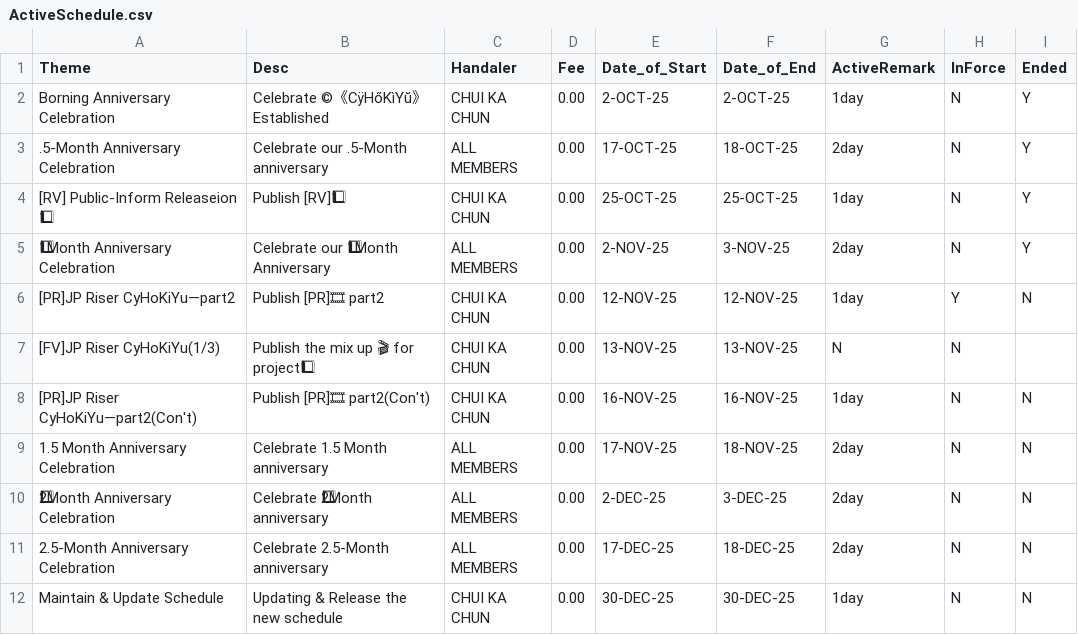
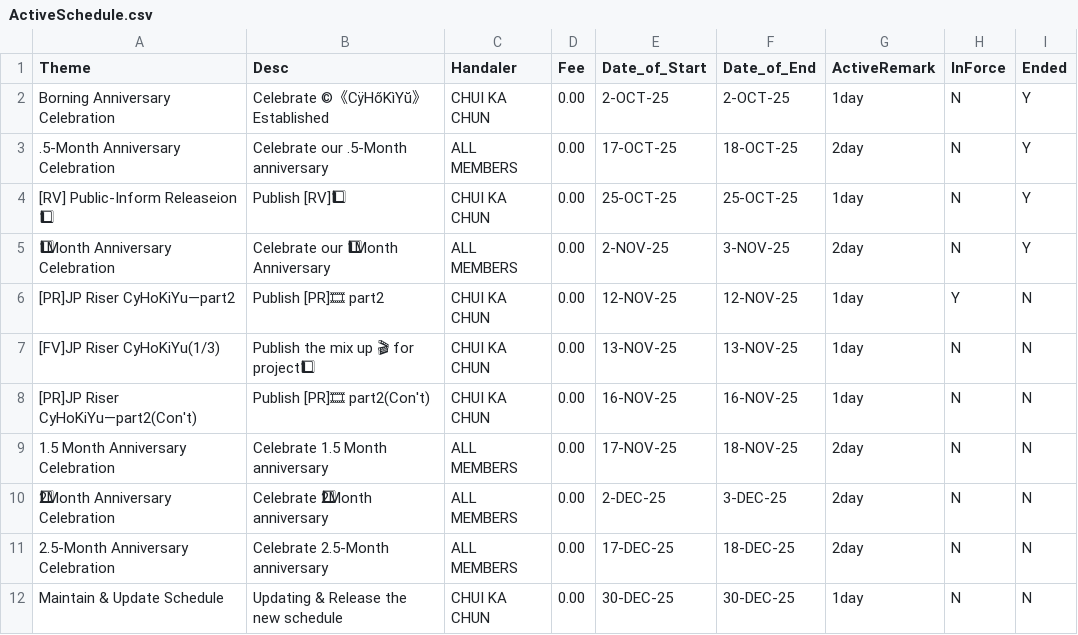
Before and after one commit to CHUI-KA-CHUN/-c-CyHoKiYu-, a CSV file: ActiveSchedule.csv, drawn as a sheet; the diff names each change by its address in the sheet, - before the commit and + after, or states it on an @@ line.

Commit message:
Update ActiveSchedule.csv

```diff
--- a/ActiveSchedule.csv
+++ b/ActiveSchedule.csv
-G7 (ActiveRemark): N
+G7 (ActiveRemark): 1day
-I7 (Ended): (empty)
+I7 (Ended): N
```
